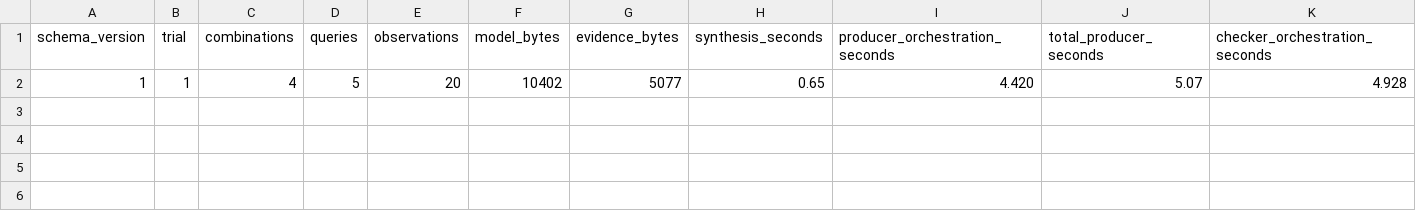
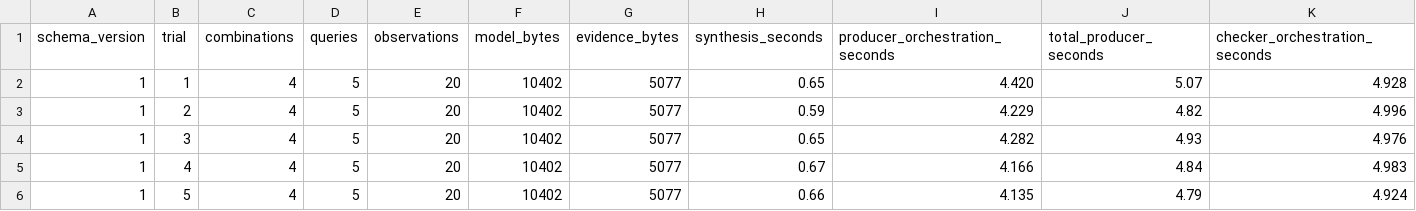
Before and after one commit to kabudu/guarded-continuation-checker, a CSV file: results/opentitan-pwm-crosstalk-impact-baseline-arm64-v1.csv, drawn as a sheet; only a part is shown; rows hold the shown columns only; the diff names each change by its address in the sheet, - before the commit and + after, or states it on an @@ line.

Commit message:
Measure joint impact source to answer

```diff
--- a/results/opentitan-pwm-crosstalk-impact-baseline-arm64-v1.csv
+++ b/results/opentitan-pwm-crosstalk-impact-baseline-arm64-v1.csv
+row 3: 1 | 2 | 4 | 5 | 20 | 10402 | 5077 | 0.59 | 4.229 | 4.82 | 4.996
+row 4: 1 | 3 | 4 | 5 | 20 | 10402 | 5077 | 0.65 | 4.282 | 4.93 | 4.976
+row 5: 1 | 4 | 4 | 5 | 20 | 10402 | 5077 | 0.67 | 4.166 | 4.84 | 4.983
+row 6: 1 | 5 | 4 | 5 | 20 | 10402 | 5077 | 0.66 | 4.135 | 4.79 | 4.924
```
Also changed, not shown: 8 other files.
